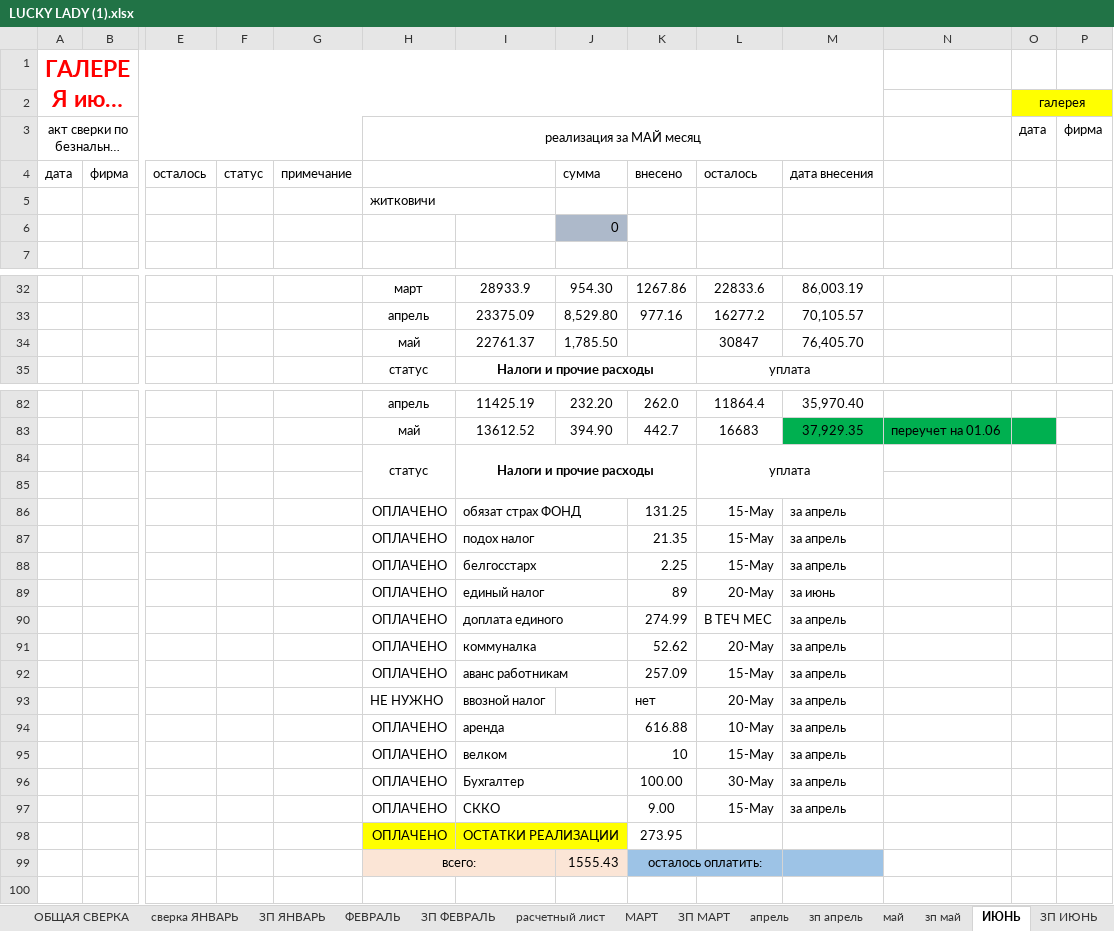
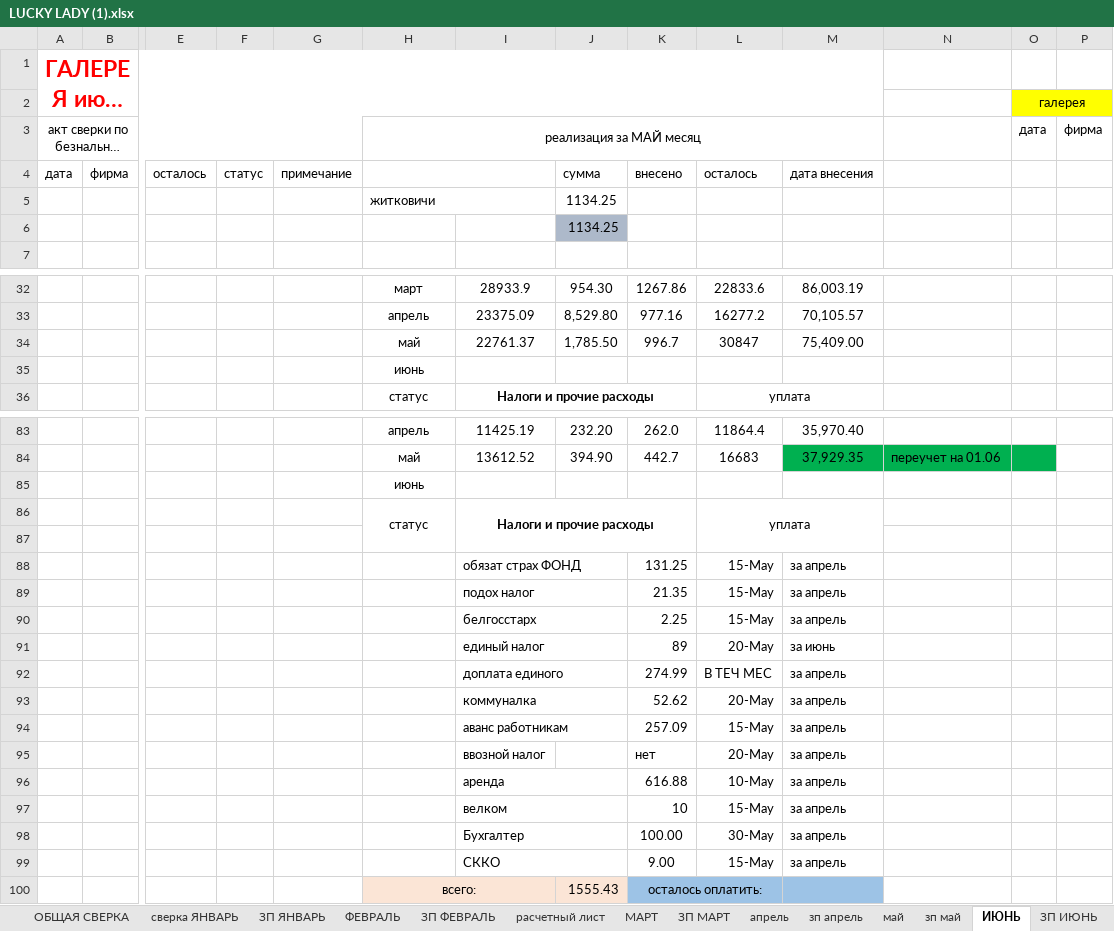
Before and after one commit to vitalusdza/lucky-lady, an Excel workbook: LUCKY LADY (1).xlsx, sheet ИЮНЬ, drawn as a sheet; only a part is shown, gaps mark what is left out; long unchanged cells end in …; values as stored, in another font and other column widths than the file's, no borders; charts and pictures not drawn; removed rows and columns are numbered as before the commit, all else as after; rows hold the shown columns only; the diff names each change by its address in the sheet, - before the commit and + after, or states it on an @@ line.

```diff
--- a/LUCKY LADY (1).xlsx (sheet ИЮНЬ)
+++ b/LUCKY LADY (1).xlsx (sheet ИЮНЬ)
-J5: (empty)
+J5: 1134.25
-J6: 0
+J6: 1134.25
-K34: (empty)
+K34: 996.7
-M34: 76,405.70
+M34: 75,409.00
+row 35:  |  |  |  |  | июнь
+row 85:  |  |  |  |  | июнь
-H88:H94: ОПЛАЧЕНО
+H88:H94: (empty)
-H95: НЕ НУЖНО
+H95: (empty)
-H96:H99: ОПЛАЧЕНО
+H96:H99: (empty)
-row 98:  |  |  |  |  | ОПЛАЧЕНО | ОСТАТКИ РЕАЛИЗАЦИИ |  | 273.95
```
Also changed, not shown: sheet ЗП ИЮНЬ, sheet ОБЩЕЕ, sheet май, formulas that keep their value, charts or pictures.
